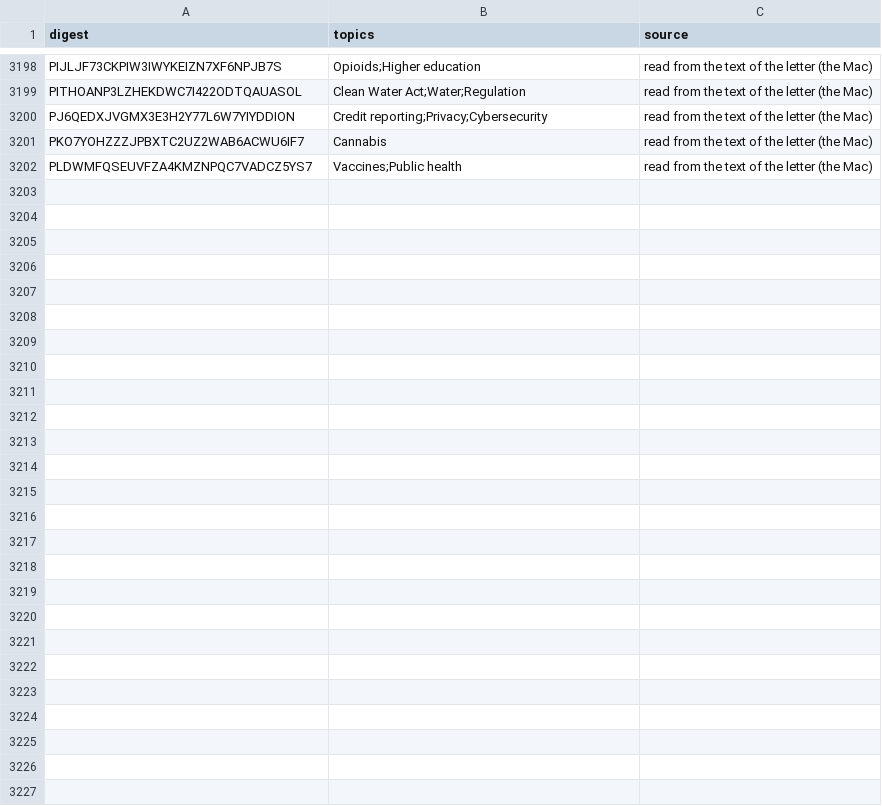
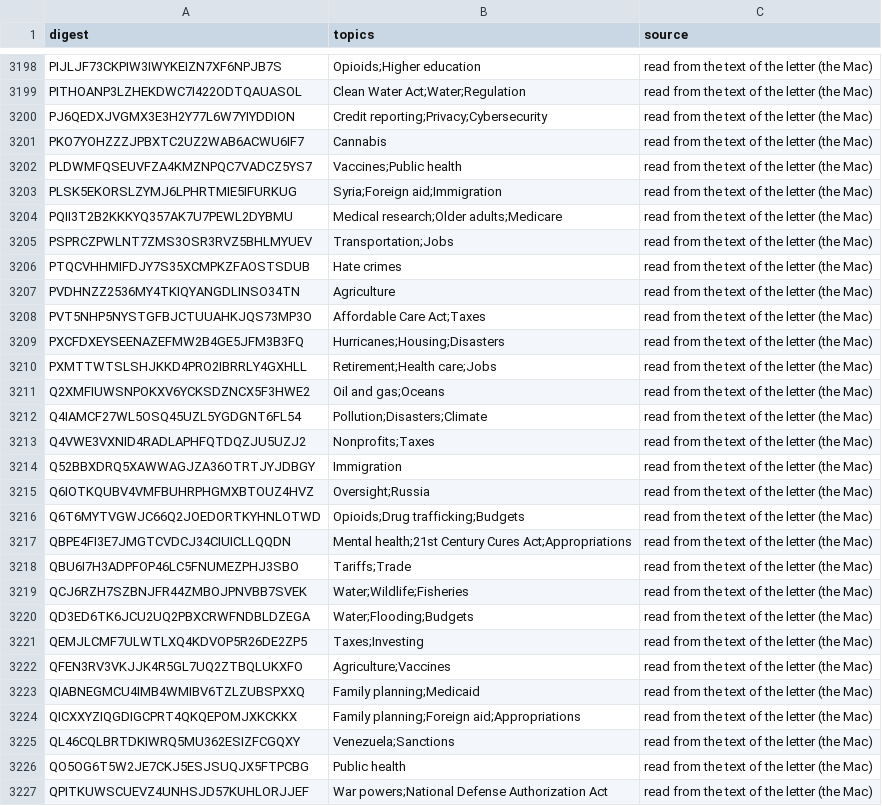
Before and after one commit to Robin-IA/Congressional-Letters-Dev, a CSV file: vocabulary/letter-topics.csv, drawn as a sheet; only a part is shown, gaps mark what is left out.

```diff
--- a/vocabulary/letter-topics.csv
+++ b/vocabulary/letter-topics.csv
@@ -3202 +3202,26 @@ PKO7YOHZZZJPBXTC2UZ2WAB6ACWU6IF7,Cannabis,read from the text of the letter (the
 PLDWMFQSEUVFZA4KMZNPQC7VADCZ5YS7,Vaccines;Public health,read from the text of the letter (the Mac)
+PLSK5EKORSLZYMJ6LPHRTMIE5IFURKUG,Syria;Foreign aid;Immigration,read from the text of the letter (the Mac)
+PQII3T2B2KKKYQ357AK7U7PEWL2DYBMU,Medical research;Older adults;Medicare,read from the text of the letter (the Mac)
+PSPRCZPWLNT7ZMS3OSR3RVZ5BHLMYUEV,Transportation;Jobs,read from the text of the letter (the Mac)
+PTQCVHHMIFDJY7S35XCMPKZFAOSTSDUB,Hate crimes,read from the text of the letter (the Mac)
+PVDHNZZ2536MY4TKIQYANGDLINSO34TN,Agriculture,read from the text of the letter (the Mac)
+PVT5NHP5NYSTGFBJCTUUAHKJQS73MP3O,Affordable Care Act;Taxes,read from the text of the letter (the Mac)
+PXCFDXEYSEENAZEFMW2B4GE5JFM3B3FQ,Hurricanes;Housing;Disasters,read from the text of the letter (the Mac)
+PXMTTWTSLSHJKKD4PRO2IBRRLY4GXHLL,Retirement;Health care;Jobs,read from the text of the letter (the Mac)
+Q2XMFIUWSNPOKXV6YCKSDZNCX5F3HWE2,Oil and gas;Oceans,read from the text of the letter (the Mac)
+Q4IAMCF27WL5OSQ45UZL5YGDGNT6FL54,Pollution;Disasters;Climate,read from the text of the letter (the Mac)
+Q4VWE3VXNID4RADLAPHFQTDQZJU5UZJ2,Nonprofits;Taxes,read from the text of the letter (the Mac)
+Q52BBXDRQ5XAWWAGJZA36OTRTJYJDBGY,Immigration,read from the text of the letter (the Mac)
+Q6IOTKQUBV4VMFBUHRPHGMXBTOUZ4HVZ,Oversight;Russia,read from the text of the letter (the Mac)
+Q6T6MYTVGWJC66Q2JOEDORTKYHNLOTWD,Opioids;Drug trafficking;Budgets,read from the text of the letter (the Mac)
+QBPE4FI3E7JMGTCVDCJ34CIUICLLQQDN,Mental health;21st Century Cures Act;Appropriations,read from the text of the letter (the Mac)
+QBU6I7H3ADPFOP46LC5FNUMEZPHJ3SBO,Tariffs;Trade,read from the text of the letter (the Mac)
+QCJ6RZH7SZBNJFR44ZMBOJPNVBB7SVEK,Water;Wildlife;Fisheries,read from the text of the letter (the Mac)
+QD3ED6TK6JCU2UQ2PBXCRWFNDBLDZEGA,Water;Flooding;Budgets,read from the text of the letter (the Mac)
+QEMJLCMF7ULWTLXQ4KDVOP5R26DE2ZP5,Taxes;Investing,read from the text of the letter (the Mac)
+QFEN3RV3VKJJK4R5GL7UQ2ZTBQLUKXFO,Agriculture;Vaccines,read from the text of the letter (the Mac)
+QIABNEGMCU4IMB4WMIBV6TZLZUBSPXXQ,Family planning;Medicaid,read from the text of the letter (the Mac)
+QICXXYZIQGDIGCPRT4QKQEPOMJXKCKKX,Family planning;Foreign aid;Appropriations,read from the text of the letter (the Mac)
+QL46CQLBRTDKIWRQ5MU362ESIZFCGQXY,Venezuela;Sanctions,read from the text of the letter (the Mac)
+QO5OG6T5W2JE7CKJ5ESJSUQJX5FTPCBG,Public health,read from the text of the letter (the Mac)
+QPITKUWSCUEVZ4UNHSJD57KUHLORJJEF,War powers;National Defense Authorization Act,read from the text of the letter (the Mac)
```
Also changed, not shown: vocabulary/letter-titles.csv, vocabulary/letters-reviewed.csv.
